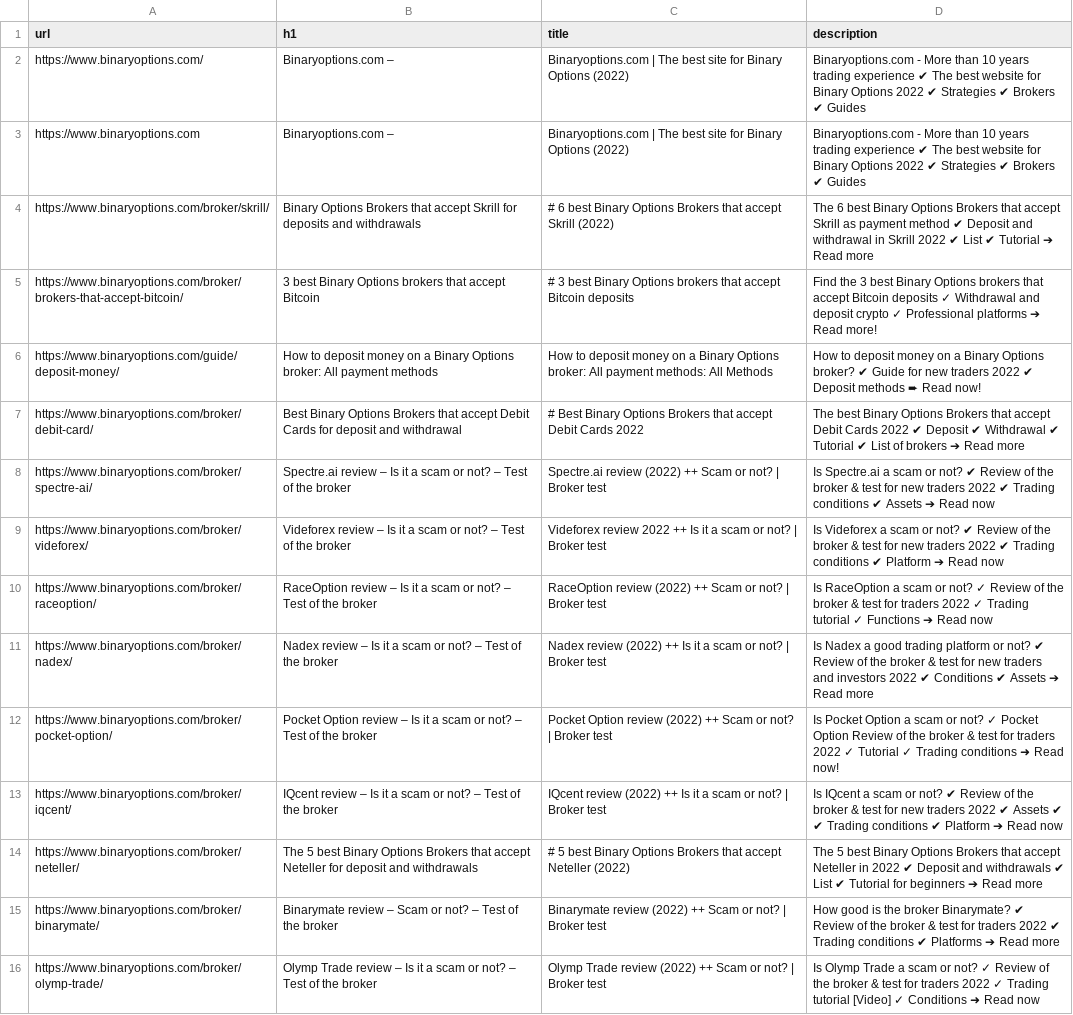
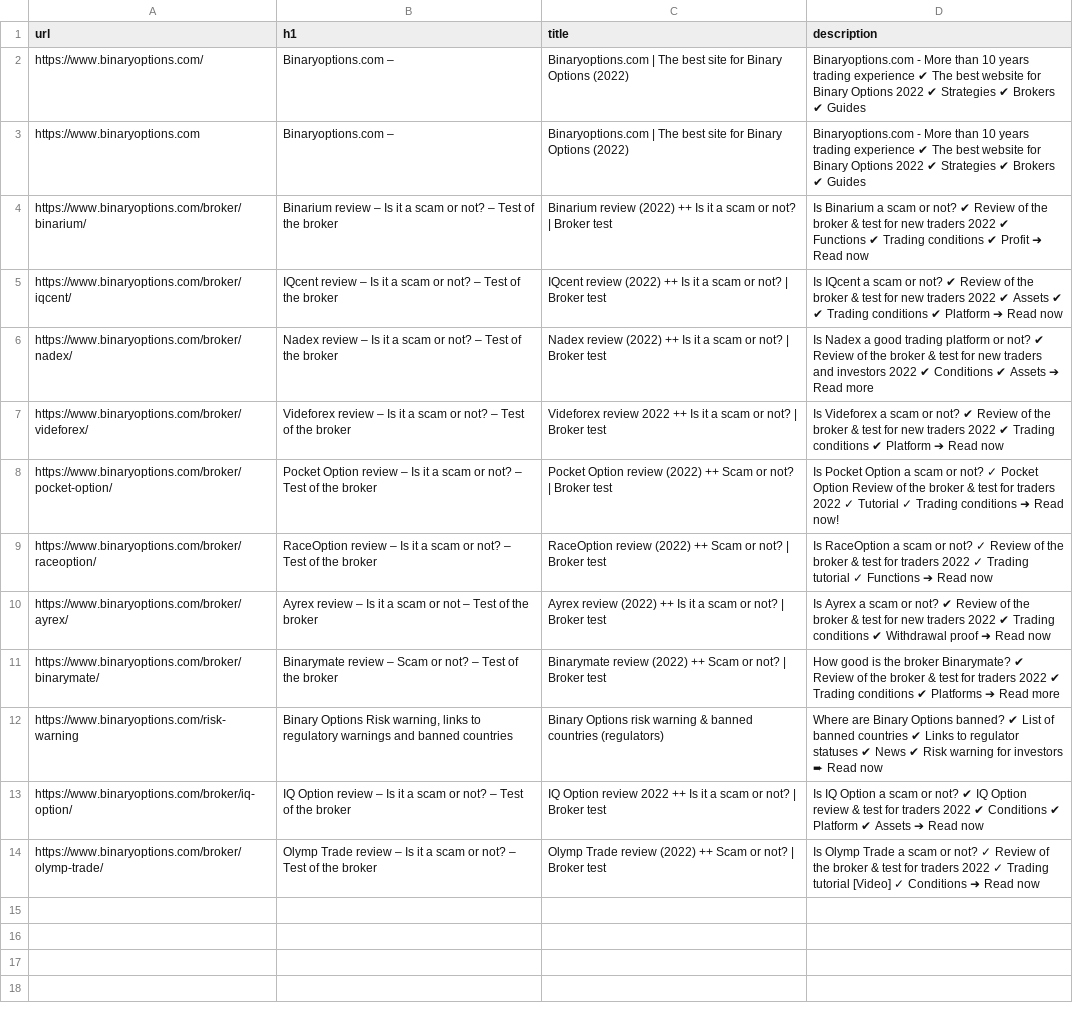
Before and after one commit to SamLatsin/all-web-crawlers, a CSV file: collection/scrapy/www.binaryoptions.com/binaryoptions_seo.csv, drawn as a sheet; removed rows and columns are numbered as before the commit, all else as after; the diff names each change by its address in the sheet, - before the commit and + after, or states it on an @@ line.

Commit message:
added country filter for binaryoptions

```diff
--- a/collection/scrapy/www.binaryoptions.com/binaryoptions_seo.csv
+++ b/collection/scrapy/www.binaryoptions.com/binaryoptions_seo.csv
-row 4: https://www.binaryoptions.com/broker/skrill/ | Binary Options Brokers that accept Skrill for deposits and withdrawals | # 6 best Binary Options Brokers that accept Skrill (2022) | The 6 best Binary Options Brokers that accept Skrill as payment method ✔ Deposit and withdrawal in Skrill 2022 ✔ List ✔ Tutorial ➔ Read more
-row 5: https://www.binaryoptions.com/broker/brokers-that-accept-bitcoin/ | 3 best Binary Options brokers that accept Bitcoin | # 3 best Binary Options brokers that accept Bitcoin deposits | Find the 3 best Binary Options brokers that accept Bitcoin deposits ✓ Withdrawal and deposit crypto ✓ Professional platforms ➔ Read more!
-row 6: https://www.binaryoptions.com/guide/deposit-money/ | How to deposit money on a Binary Options broker: All payment methods | How to deposit money on a Binary Options broker: All payment methods: All Methods | How to deposit money on a Binary Options broker? ✔ Guide for new traders 2022 ✔ Deposit methods ➨ Read now!
-row 7: https://www.binaryoptions.com/broker/debit-card/ | Best Binary Options Brokers that accept Debit Cards for deposit and withdrawal | # Best Binary Options Brokers that accept Debit Cards 2022 | The best Binary Options Brokers that accept Debit Cards 2022 ✔ Deposit ✔ Withdrawal ✔ Tutorial ✔ List of brokers ➔ Read more
+row 4: https://www.binaryoptions.com/broker/binarium/ | Binarium review – Is it a scam or not? – Test of the broker | Binarium review (2022) ++ Is it a scam or not? | Broker test | Is Binarium a scam or not? ✔ Review of the broker & test for new traders 2022 ✔ Functions ✔ Trading conditions ✔ Profit ➜ Read now
-A5 (url): https://www.binaryoptions.com/broker/spectre-ai/
+A5 (url): https://www.binaryoptions.com/broker/iqcent/
-B5 (h1): Spectre.ai review –…
+B5 (h1): IQcent review –…
-C5 (title): Spectre.ai review (2022) ++ Scam or not?…
+C5 (title): IQcent review (2022) ++ Is it a scam or not?…
-D5 (description): Is Spectre.ai a scam or not? ✔ Review of the broker & test for new traders 2022 ✔ Trading conditions ✔ Assets ➔ Read…
+D5 (description): Is IQcent a scam or not? ✔ Review of the broker & test for new traders 2022 ✔ Assets ✔ ✔ Trading conditions ✔ Platform ➔ Read…
+row 6: https://www.binaryoptions.com/broker/nadex/ | Nadex review – Is it a scam or not? – Test of the broker | Nadex review (2022) ++ Is it a scam or not? | Broker test | Is Nadex a good trading platform or not? ✔ Review of the broker & test for new traders and investors 2022 ✔ Conditions ✔ Assets ➔ Read more
@@ row 12 moved to row 8: https://www.binaryoptions.com/broker/poc… @@
-A10 (url): https://www.binaryoptions.com/broker/nadex/
+A10 (url): https://www.binaryoptions.com/broker/ayrex/
-B10 (h1): Nadex review – Is it a scam or not? – Test…
+B10 (h1): Ayrex review – Is it a scam or not – Test…
-C10 (title): Nadex review (2022)…
+C10 (title): Ayrex review (2022)…
-D10 (description): Is Nadex a good trading platform or not? ✔ Review of the broker & test for new traders and investors 2022 ✔ Conditions ✔ Assets ➔ Read more
+D10 (description): Is Ayrex a scam or not? ✔ Review of the broker & test for new traders 2022 ✔ Trading conditions ✔ Withdrawal proof ➜ Read now
-row 13: https://www.binaryoptions.com/broker/iqcent/ | IQcent review – Is it a scam or not? – Test of the broker | IQcent review (2022) ++ Is it a scam or not? | Broker test | Is IQcent a scam or not? ✔ Review of the broker & test for new traders 2022 ✔ Assets ✔ ✔ Trading conditions ✔ Platform ➔ Read now
-row 14: https://www.binaryoptions.com/broker/neteller/ | The 5 best Binary Options Brokers that accept Neteller for deposit and withdrawals | # 5 best Binary Options Brokers that accept Neteller (2022) | The 5 best Binary Options Brokers that accept Neteller in 2022 ✔ Deposit and withdrawals ✔ List ✔ Tutorial for beginners ➔ Read more
+row 12: https://www.binaryoptions.com/risk-warning | Binary Options Risk warning, links to regulatory warnings and banned countries | Binary Options risk warning & banned countries (regulators) | Where are Binary Options banned? ✔ List of banned countries ✔ Links to regulator statuses ✔ News ✔ Risk warning for investors ➨ Read now
+row 13: https://www.binaryoptions.com/broker/iq-option/ | IQ Option review – Is it a scam or not? – Test of the broker | IQ Option review 2022 ++ Is it a scam or not? | Broker test | Is IQ Option a scam or not? ✔ IQ Option review & test for traders 2022 ✔ Conditions ✔ Platform ✔ Assets ➔ Read now
```
Also changed, not shown: 1 other file.
